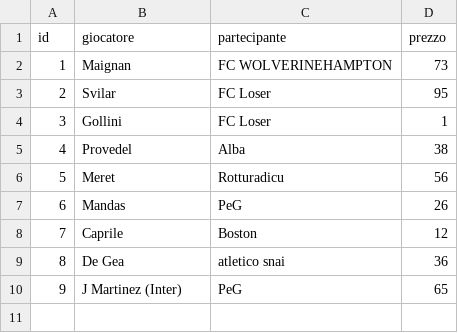
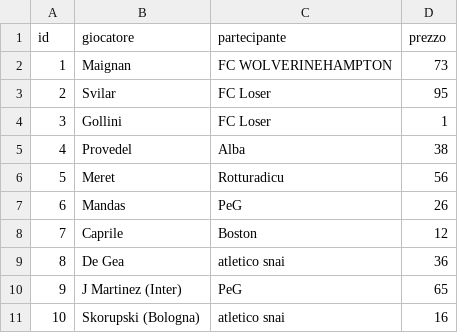
Before and after one commit to simone95pescara-design/fantacalcio-26-27, a CSV file: ASTA/REGISTRO_ASTA.csv, drawn as a sheet.

Commit message:
Asta: Skorupski (Bologna) ad atletico snai per 16

```diff
--- a/ASTA/REGISTRO_ASTA.csv
+++ b/ASTA/REGISTRO_ASTA.csv
@@ -10 +10,2 @@ id,giocatore,partecipante,prezzo
 9,J Martinez (Inter),PeG,65
+10,Skorupski (Bologna),atletico snai,16
```
